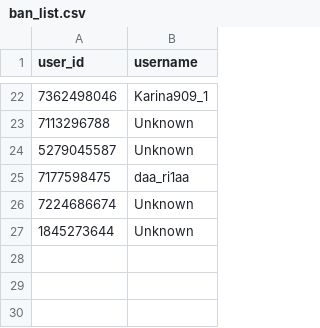
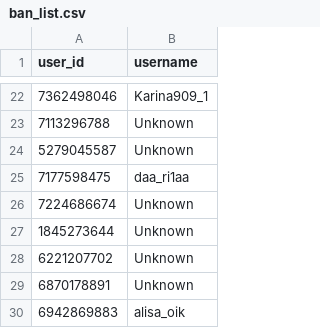
Before and after one commit to brdchy/bot_cleaner, a CSV file: txts/ban_list.csv, drawn as a sheet; only a part is shown, gaps mark what is left out.

```diff
--- a/txts/ban_list.csv
+++ b/txts/ban_list.csv
@@ -27 +27,4 @@ user_id,username
 1845273644,Unknown
+6221207702,Unknown
+6870178891,Unknown
+6942869883,alisa_oik
```
Also changed, not shown: txts/admin_actions.csv, txts/ban_candidates.csv, 1 other file.
